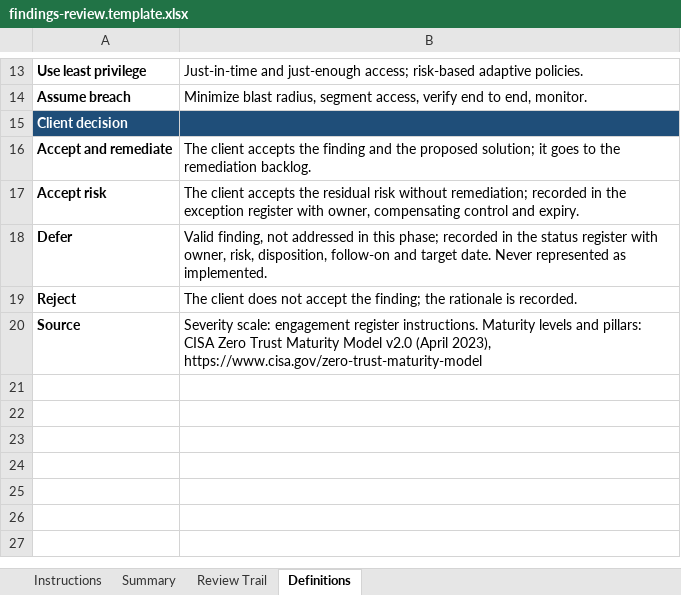
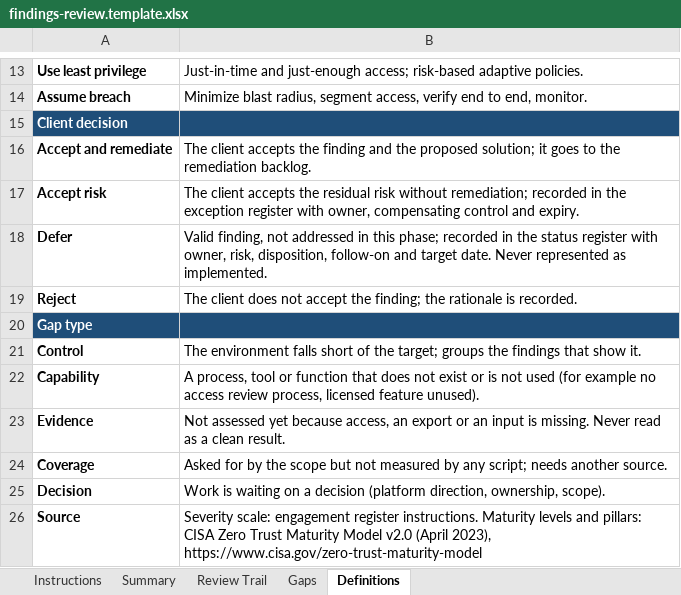
Before and after one commit to mdisturbed/iam_scripts, an Excel workbook: templates/findings-review.template.xlsx, sheet Definitions, drawn as a sheet; only a part is shown, gaps mark what is left out; values as stored, in another font and other column widths than the file's, no borders; the diff names each change by its address in the sheet, - before the commit and + after, or states it on an @@ line.

Commit message:
Review workbook: Gaps tab and gap register example

```diff
--- a/templates/findings-review.template.xlsx (sheet Definitions)
+++ b/templates/findings-review.template.xlsx (sheet Definitions)
+sheet tab: Gaps
+row 20: Gap type
+row 21: Control | The environment falls short of the target; groups the findings that show it.
+row 22: Capability | A process, tool or function that does not exist or is not used (for example no access review process, licensed feature unused).
+row 23: Evidence | Not assessed yet because access, an export or an input is missing. Never read as a clean result.
+row 24: Coverage | Asked for by the scope but not measured by any script; needs another source.
+row 25: Decision | Work is waiting on a decision (platform direction, ownership, scope).
```
Also changed, not shown: sheet Summary, sheet Instructions, 6 other files.
